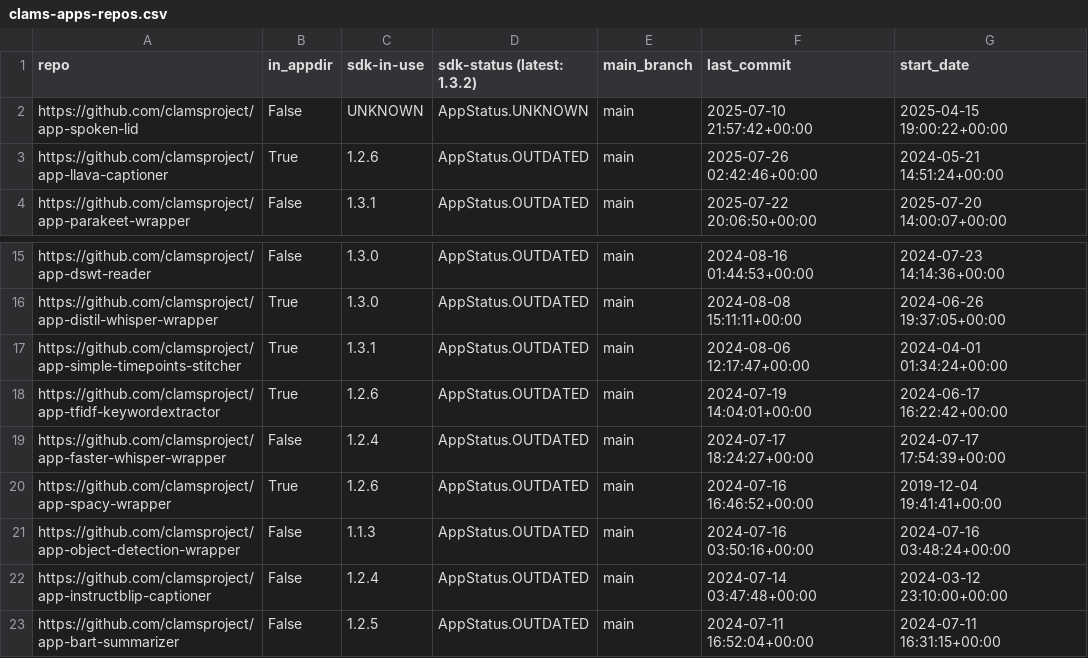
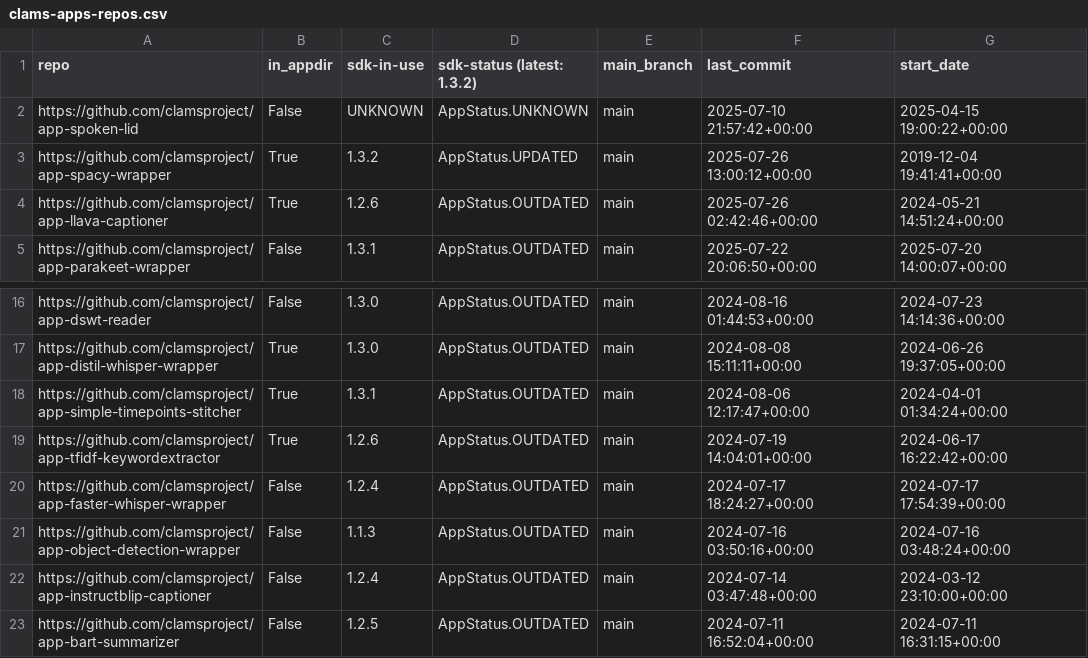
Before and after one commit to clamsproject/apps, a CSV file: clams-apps-repos.csv, drawn as a sheet; only a part is shown, gaps mark what is left out; removed rows and columns are numbered as before the commit, all else as after; the diff names each change by its address in the sheet, - before the commit and + after, or states it on an @@ line.

Commit message:
updating app development dashboard file

```diff
--- a/clams-apps-repos.csv
+++ b/clams-apps-repos.csv
+row 3: https://github.com/clamsproject/app-spacy-wrapper | True | 1.3.2 | AppStatus.UPDATED | main | 2025-07-26 13:00:12+00:00 | 2019-12-04 19:41:41+00:00
-row 20: https://github.com/clamsproject/app-spacy-wrapper | True | 1.2.6 | AppStatus.OUTDATED | main | 2024-07-16 16:46:52+00:00 | 2019-12-04 19:41:41+00:00
```
